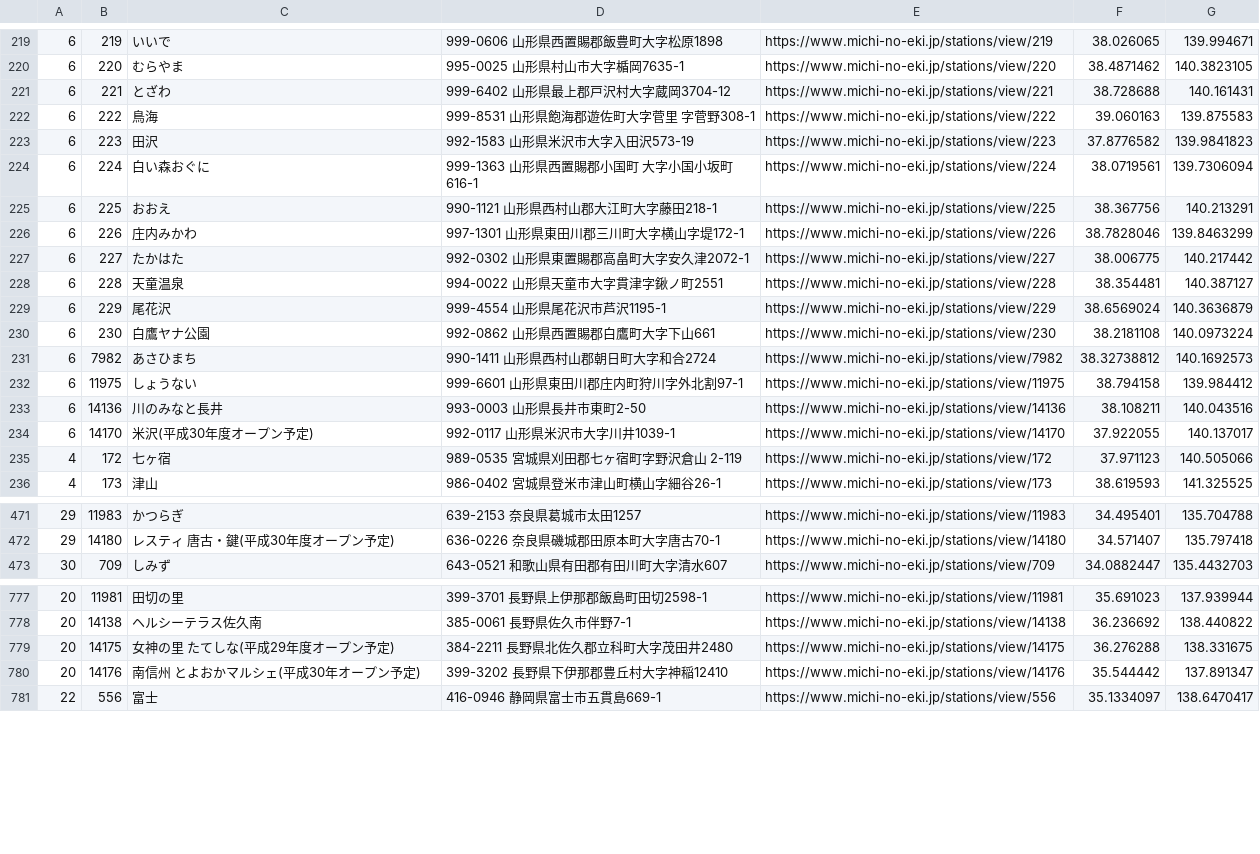
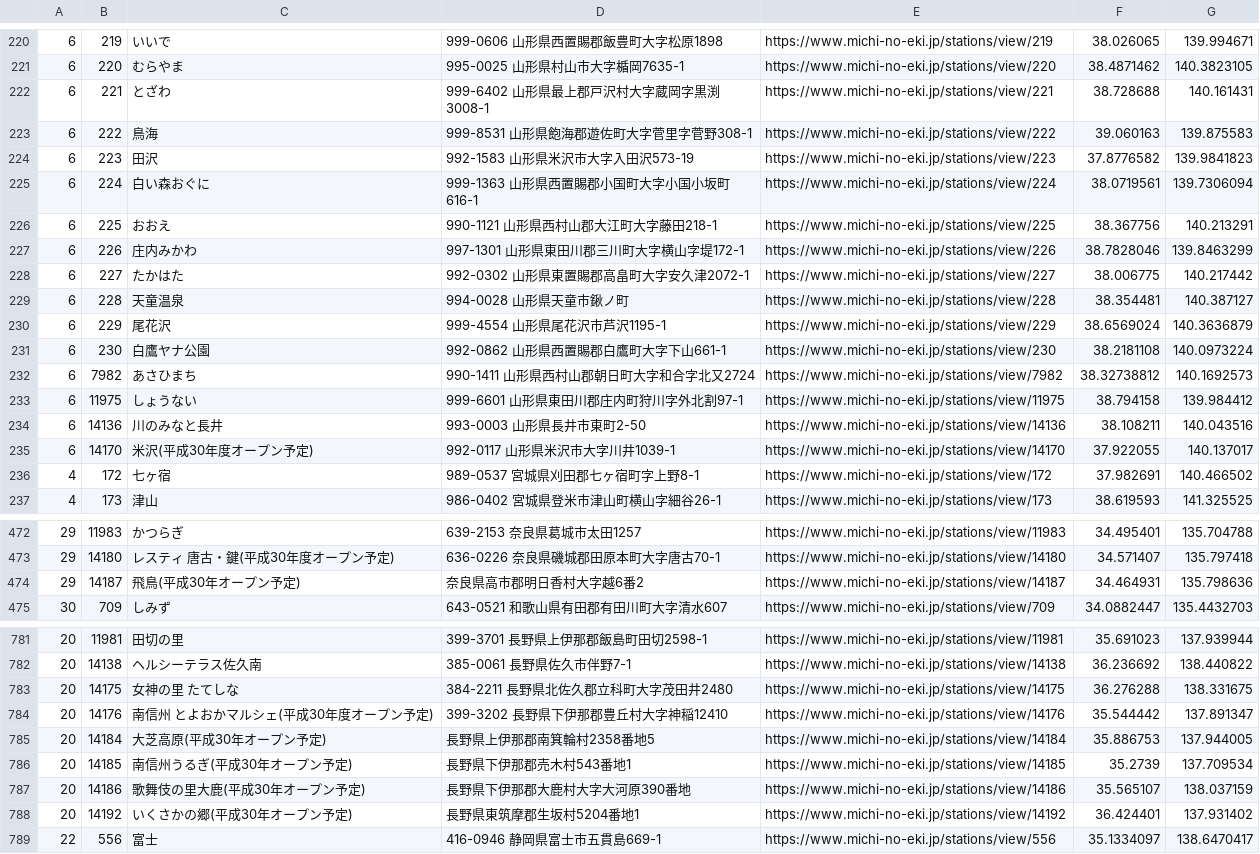
Before and after one commit to tk0miya/roadside_station_maps, a CSV file: data/stations.csv, drawn as a sheet; only a part is shown, gaps mark what is left out; the diff covers the shown part only.

Commit message:
Update station data

```diff
--- a/data/stations.csv
+++ b/data/stations.csv
@@ -220,6 +221,6 @@
 6	220	むらやま	995-0025 山形県村山市大字楯岡7635-1	https://www.michi-no-eki.jp/stations/view/220	38.4871462	140.3823105
-6	221	とざわ	999-6402 山形県最上郡戸沢村大字蔵岡3704-12	https://www.michi-no-eki.jp/stations/view/221	38.728688	140.161431
-6	222	鳥海	999-8531 山形県飽海郡遊佐町大字菅里 字菅野308-1	https://www.michi-no-eki.jp/stations/view/222	39.060163	139.875583
+6	221	とざわ	999-6402 山形県最上郡戸沢村大字蔵岡字黒渕3008-1	https://www.michi-no-eki.jp/stations/view/221	38.728688	140.161431
+6	222	鳥海	999-8531 山形県飽海郡遊佐町大字菅里字菅野308-1	https://www.michi-no-eki.jp/stations/view/222	39.060163	139.875583
 6	223	田沢	992-1583 山形県米沢市大字入田沢573-19	https://www.michi-no-eki.jp/stations/view/223	37.8776582	139.9841823
-6	224	白い森おぐに	999-1363 山形県西置賜郡小国町 大字小国小坂町616-1	https://www.michi-no-eki.jp/stations/view/224	38.0719561	139.7306094
+6	224	白い森おぐに	999-1363 山形県西置賜郡小国町大字小国小坂町616-1	https://www.michi-no-eki.jp/stations/view/224	38.0719561	139.7306094
 6	225	おおえ	990-1121 山形県西村山郡大江町大字藤田218-1	https://www.michi-no-eki.jp/stations/view/225	38.367756	140.213291
@@ -227,6 +228,6 @@
 6	227	たかはた	992-0302 山形県東置賜郡高畠町大字安久津2072-1	https://www.michi-no-eki.jp/stations/view/227	38.006775	140.217442
-6	228	天童温泉	994-0022 山形県天童市大字貫津字鍬ノ町2551	https://www.michi-no-eki.jp/stations/view/228	38.354481	140.387127
+6	228	天童温泉	994-0028 山形県天童市鍬ノ町	https://www.michi-no-eki.jp/stations/view/228	38.354481	140.387127
 6	229	尾花沢	999-4554 山形県尾花沢市芦沢1195-1	https://www.michi-no-eki.jp/stations/view/229	38.6569024	140.3636879
-6	230	白鷹ヤナ公園	992-0862 山形県西置賜郡白鷹町大字下山661	https://www.michi-no-eki.jp/stations/view/230	38.2181108	140.0973224
-6	7982	あさひまち	990-1411 山形県西村山郡朝日町大字和合2724	https://www.michi-no-eki.jp/stations/view/7982	38.32738812	140.1692573
+6	230	白鷹ヤナ公園	992-0862 山形県西置賜郡白鷹町大字下山661-1	https://www.michi-no-eki.jp/stations/view/230	38.2181108	140.0973224
+6	7982	あさひまち	990-1411 山形県西村山郡朝日町大字和合字北又2724	https://www.michi-no-eki.jp/stations/view/7982	38.32738812	140.1692573
 6	11975	しょうない	999-6601 山形県東田川郡庄内町狩川字外北割97-1	https://www.michi-no-eki.jp/stations/view/11975	38.794158	139.984412
@@ -234,3 +235,3 @@
 6	14170	米沢(平成30年度オープン予定)	992-0117 山形県米沢市大字川井1039-1	https://www.michi-no-eki.jp/stations/view/14170	37.922055	140.137017
-4	172	七ヶ宿	989-0535 宮城県刈田郡七ヶ宿町字野沢倉山 2-119	https://www.michi-no-eki.jp/stations/view/172	37.971123	140.505066
+4	172	七ヶ宿	989-0537 宮城県刈田郡七ヶ宿町字上野8-1	https://www.michi-no-eki.jp/stations/view/172	37.982691	140.466502
 4	173	津山	986-0402 宮城県登米市津山町横山字細谷26-1	https://www.michi-no-eki.jp/stations/view/173	38.619593	141.325525
@@ -472,2 +473,3 @@
 29	14180	レスティ 唐古・鍵(平成30年度オープン予定)	636-0226 奈良県磯城郡田原本町大字唐古70-1	https://www.michi-no-eki.jp/stations/view/14180	34.571407	135.797418
+29	14187	飛鳥(平成30年オープン予定)	 奈良県高市郡明日香村大字越6番2	https://www.michi-no-eki.jp/stations/view/14187	34.464931	135.798636
 30	709	しみず	643-0521 和歌山県有田郡有田川町大字清水607	https://www.michi-no-eki.jp/stations/view/709	34.0882447	135.4432703
@@ -778,4 +782,8 @@
 20	14138	ヘルシーテラス佐久南	385-0061 長野県佐久市伴野7-1	https://www.michi-no-eki.jp/stations/view/14138	36.236692	138.440822
-20	14175	女神の里 たてしな(平成29年度オープン予定)	384-2211 長野県北佐久郡立科町大字茂田井2480	https://www.michi-no-eki.jp/stations/view/14175	36.276288	138.331675
-20	14176	南信州 とよおかマルシェ(平成30年オープン予定)	399-3202 長野県下伊那郡豊丘村大字神稲12410	https://www.michi-no-eki.jp/stations/view/14176	35.544442	137.891347
+20	14175	女神の里 たてしな	384-2211 長野県北佐久郡立科町大字茂田井2480	https://www.michi-no-eki.jp/stations/view/14175	36.276288	138.331675
+20	14176	南信州 とよおかマルシェ(平成30年度オープン予定)	399-3202 長野県下伊那郡豊丘村大字神稲12410	https://www.michi-no-eki.jp/stations/view/14176	35.544442	137.891347
+20	14184	大芝高原(平成30年オープン予定)	 長野県上伊那郡南箕輪村2358番地5	https://www.michi-no-eki.jp/stations/view/14184	35.886753	137.944005
+20	14185	南信州うるぎ(平成30年オープン予定)	 長野県下伊那郡売木村543番地1	https://www.michi-no-eki.jp/stations/view/14185	35.2739	137.709534
+20	14186	歌舞伎の里大鹿(平成30年オープン予定)	 長野県下伊那郡大鹿村大字大河原390番地	https://www.michi-no-eki.jp/stations/view/14186	35.565107	138.037159
+20	14192	いくさかの郷(平成30年オープン予定)	 長野県東筑摩郡生坂村5204番地1	https://www.michi-no-eki.jp/stations/view/14192	36.424401	137.931402
 22	556	富士	416-0946 静岡県富士市五貫島669-1	https://www.michi-no-eki.jp/stations/view/556	35.1334097	138.6470417
```
Also changed, not shown: 5 added rows and 38 edited cells elsewhere in this file, 2 other files.
